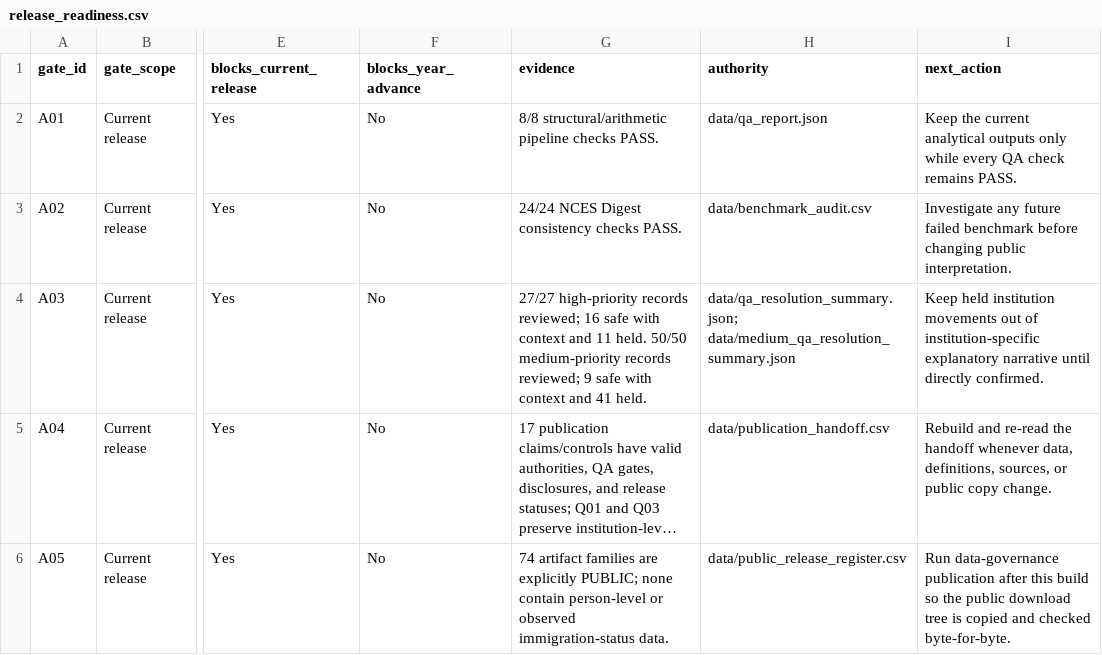
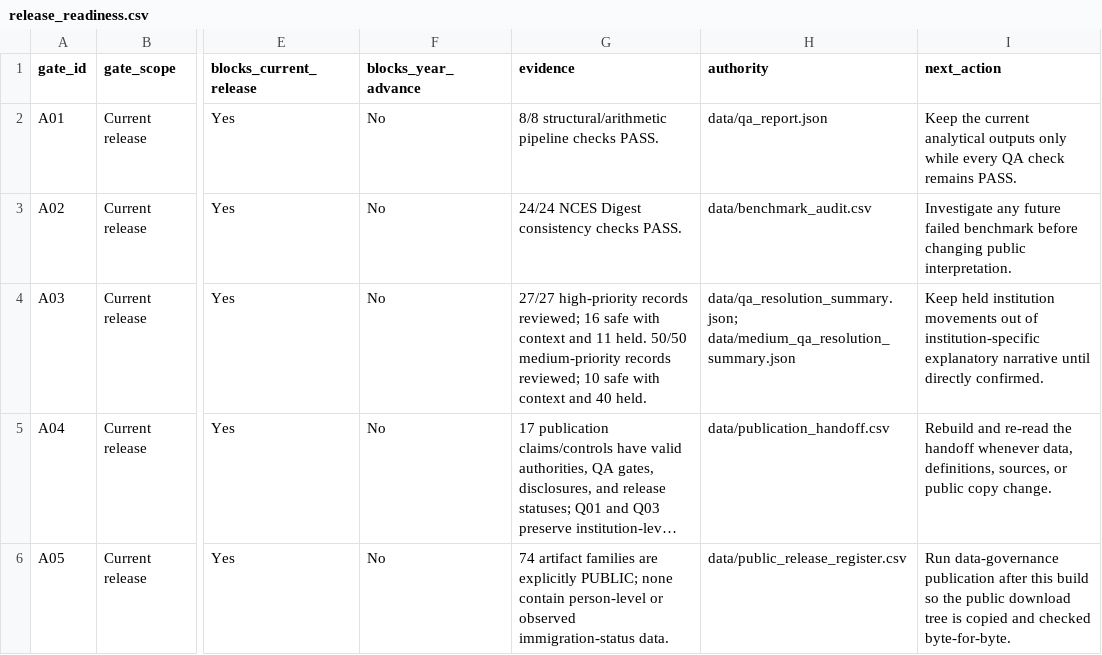
Before and after one commit to Joseph-Th/higher_education_and_immigration_demo, a CSV file: data/release_readiness.csv, drawn as a sheet; only a part is shown, gaps mark what is left out; long unchanged cells end in …; the diff names each change by its address in the sheet, - before the commit and + after, or states it on an @@ line.

```diff
--- a/data/release_readiness.csv
+++ b/data/release_readiness.csv
-G4 (evidence): …records reviewed; 9 safe with context and 41 held.
+G4 (evidence): …records reviewed; 10 safe with context and 40 held.
```
Also changed, not shown: data/medium_qa_resolution_log.csv, data/publication_handoff.csv, 30 other files.
